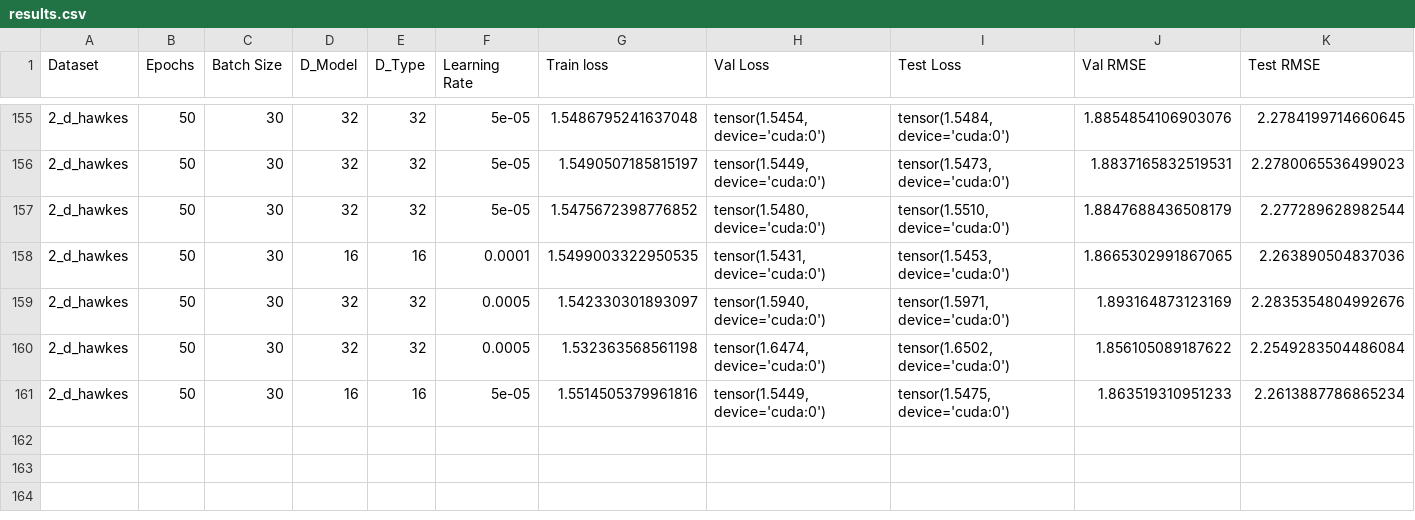
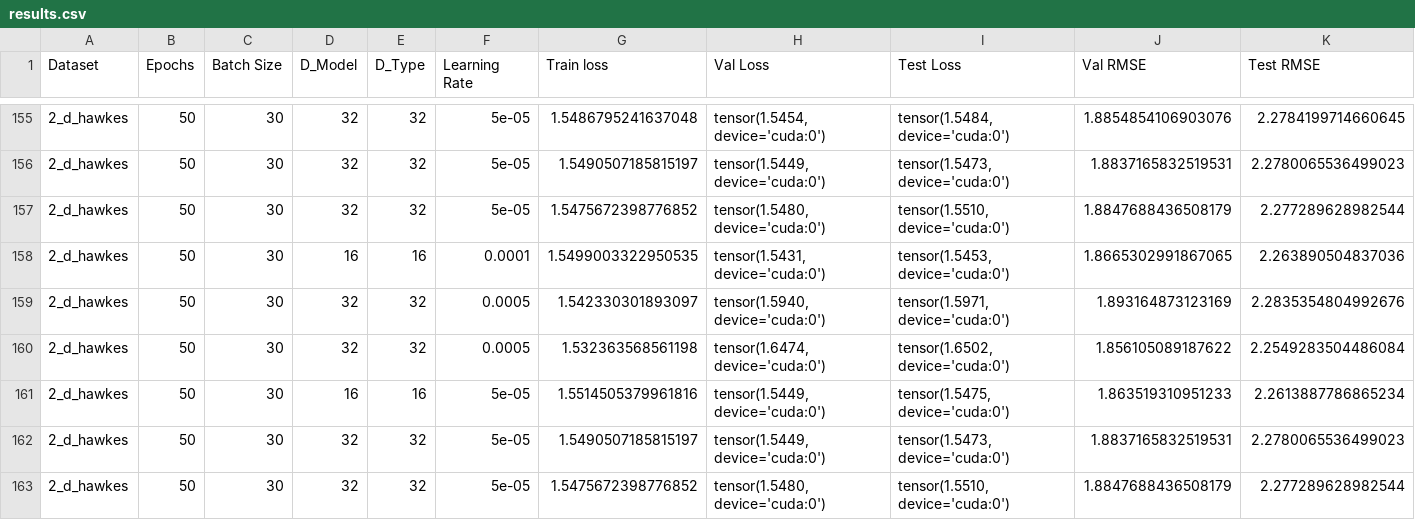
Before and after one commit to yamacisik/gated_kernel_tpp, a CSV file: results.csv, drawn as a sheet; only a part is shown, gaps mark what is left out; rows hold the shown columns only; the diff names each change by its address in the sheet, - before the commit and + after, or states it on an @@ line.

```diff
--- a/results.csv
+++ b/results.csv
+row 162: 2_d_hawkes | 50 | 30 | 32 | 32 | 5e-05 | 1.5490507185815197 | tensor(1.5449, device='cuda:0') | tensor(1.5473, device='cuda:0') | 1.8837165832519531 | 2.2780065536499023
+row 163: 2_d_hawkes | 50 | 30 | 32 | 32 | 5e-05 | 1.5475672398776852 | tensor(1.5480, device='cuda:0') | tensor(1.5510, device='cuda:0') | 1.8847688436508179 | 2.277289628982544
```
Also changed, not shown: learned_params.csv.
